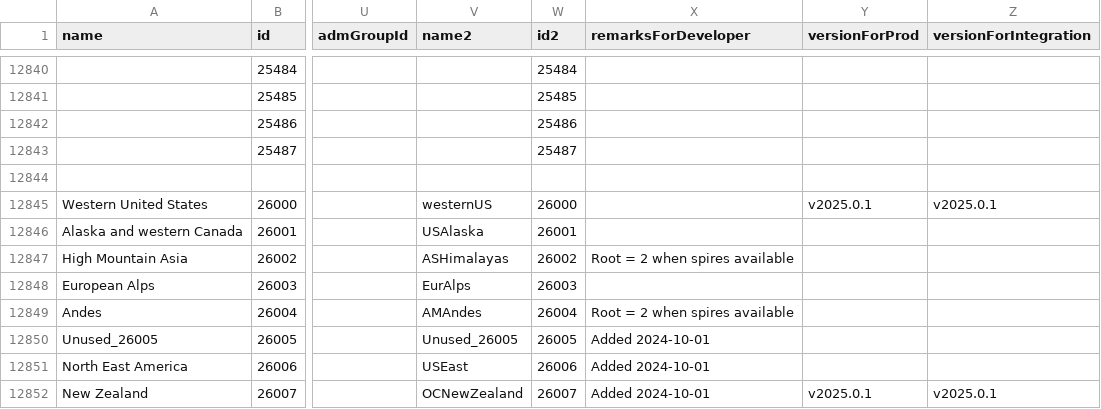
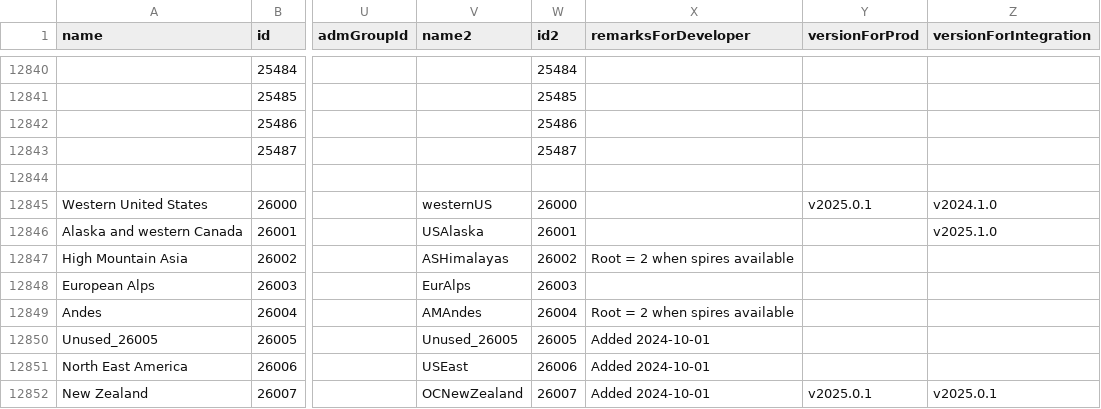
Before and after one commit to RittgerLabGroup/SPIRES_2025_0_1, a CSV file: conf/configuration_of_landsubdivisions.csv, drawn as a sheet; only a part is shown, gaps mark what is left out; the diff names each change by its address in the sheet, - before the commit and + after, or states it on an @@ line.

Commit message:
Change integration version for western US and Alaska

```diff
--- a/conf/configuration_of_landsubdivisions.csv
+++ b/conf/configuration_of_landsubdivisions.csv
-Z12845 (versionForIntegration): v2025.0.1
+Z12845 (versionForIntegration): v2024.1.0
-Z12846 (versionForIntegration): (empty)
+Z12846 (versionForIntegration): v2025.1.0
```
